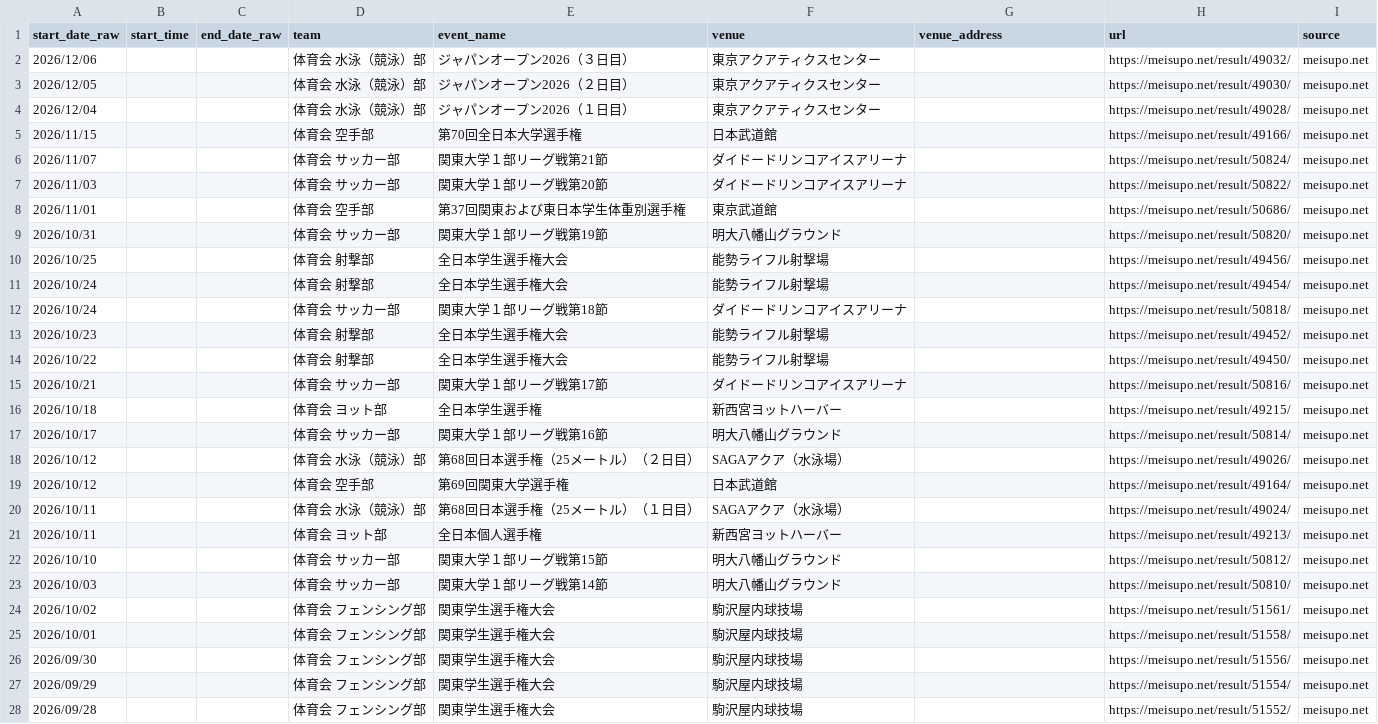
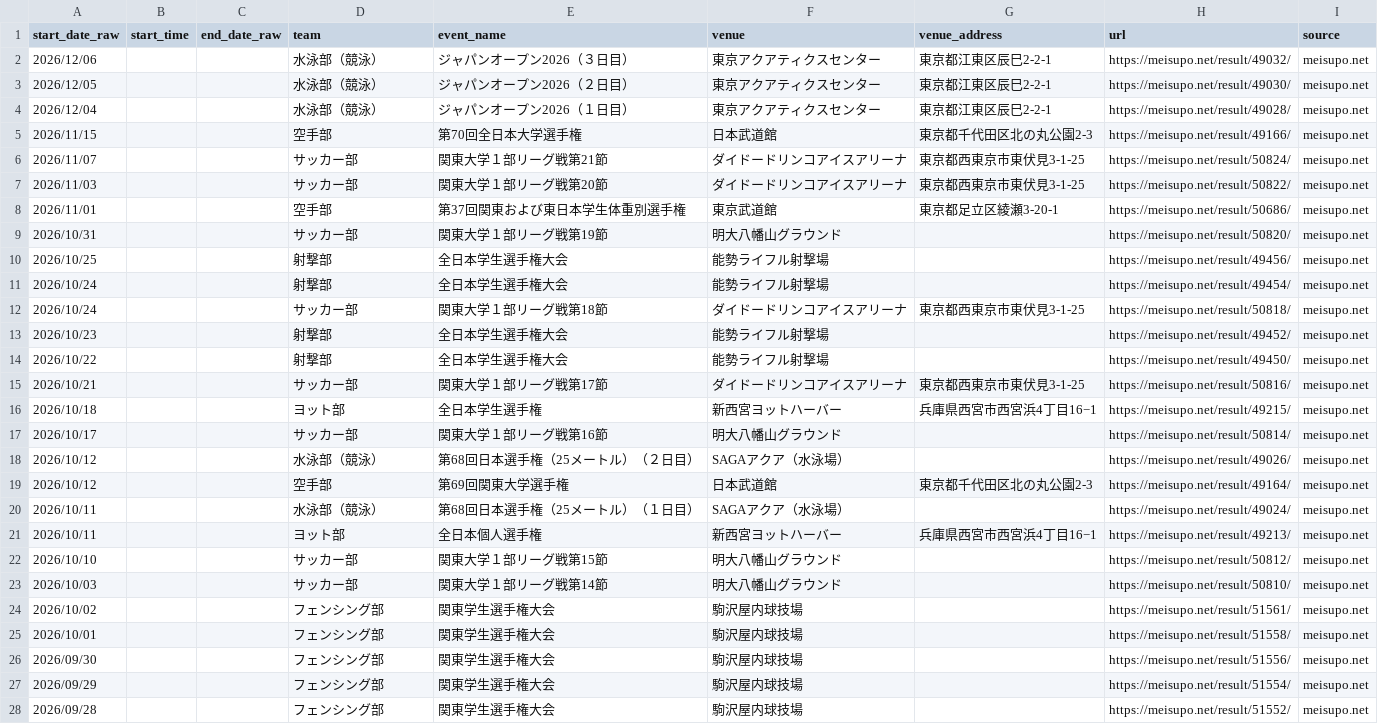
Before and after one commit to ichisasa/meiji-oen-calendar, a CSV file: data/meisupo_events.csv, drawn as a sheet; only a part is shown; the diff covers the shown part only.

```diff
--- a/data/meisupo_events.csv
+++ b/data/meisupo_events.csv
@@ -1,28 +1,28 @@
 start_date_raw,start_time,end_date_raw,team,event_name,venue,venue_address,url,source
-2026/12/06,,,体育会 水泳（競泳）部,ジャパンオープン2026（３日目）,東京アクアティクスセンター,,https://meisupo.net/result/49032/,meisupo.net
-2026/12/05,,,体育会 水泳（競泳）部,ジャパンオープン2026（２日目）,東京アクアティクスセンター,,https://meisupo.net/result/49030/,meisupo.net
-2026/12/04,,,体育会 水泳（競泳）部,ジャパンオープン2026（１日目）,東京アクアティクスセンター,,https://meisupo.net/result/49028/,meisupo.net
-2026/11/15,,,体育会 空手部,第70回全日本大学選手権,日本武道館,,https://meisupo.net/result/49166/,meisupo.net
-2026/11/07,,,体育会 サッカー部,関東大学１部リーグ戦第21節,ダイドードリンコアイスアリーナ,,https://meisupo.net/result/50824/,meisupo.net
-2026/11/03,,,体育会 サッカー部,関東大学１部リーグ戦第20節,ダイドードリンコアイスアリーナ,,https://meisupo.net/result/50822/,meisupo.net
-2026/11/01,,,体育会 空手部,第37回関東および東日本学生体重別選手権,東京武道館,,https://meisupo.net/result/50686/,meisupo.net
-2026/10/31,,,体育会 サッカー部,関東大学１部リーグ戦第19節,明大八幡山グラウンド,,https://meisupo.net/result/50820/,meisupo.net
-2026/10/25,,,体育会 射撃部,全日本学生選手権大会,能勢ライフル射撃場,,https://meisupo.net/result/49456/,meisupo.net
-2026/10/24,,,体育会 射撃部,全日本学生選手権大会,能勢ライフル射撃場,,https://meisupo.net/result/49454/,meisupo.net
-2026/10/24,,,体育会 サッカー部,関東大学１部リーグ戦第18節,ダイドードリンコアイスアリーナ,,https://meisupo.net/result/50818/,meisupo.net
-2026/10/23,,,体育会 射撃部,全日本学生選手権大会,能勢ライフル射撃場,,https://meisupo.net/result/49452/,meisupo.net
-2026/10/22,,,体育会 射撃部,全日本学生選手権大会,能勢ライフル射撃場,,https://meisupo.net/result/49450/,meisupo.net
-2026/10/21,,,体育会 サッカー部,関東大学１部リーグ戦第17節,ダイドードリンコアイスアリーナ,,https://meisupo.net/result/50816/,meisupo.net
-2026/10/18,,,体育会 ヨット部,全日本学生選手権,新西宮ヨットハーバー,,https://meisupo.net/result/49215/,meisupo.net
-2026/10/17,,,体育会 サッカー部,関東大学１部リーグ戦第16節,明大八幡山グラウンド,,https://meisupo.net/result/50814/,meisupo.net
-2026/10/12,,,体育会 水泳（競泳）部,第68回日本選手権（25メートル）（２日目）,SAGAアクア（水泳場）,,https://meisupo.net/result/49026/,meisupo.net
-2026/10/12,,,体育会 空手部,第69回関東大学選手権,日本武道館,,https://meisupo.net/result/49164/,meisupo.net
-2026/10/11,,,体育会 水泳（競泳）部,第68回日本選手権（25メートル）（１日目）,SAGAアクア（水泳場）,,https://meisupo.net/result/49024/,meisupo.net
-2026/10/11,,,体育会 ヨット部,全日本個人選手権,新西宮ヨットハーバー,,https://meisupo.net/result/49213/,meisupo.net
-2026/10/10,,,体育会 サッカー部,関東大学１部リーグ戦第15節,明大八幡山グラウンド,,https://meisupo.net/result/50812/,meisupo.net
-2026/10/03,,,体育会 サッカー部,関東大学１部リーグ戦第14節,明大八幡山グラウンド,,https://meisupo.net/result/50810/,meisupo.net
-2026/10/02,,,体育会 フェンシング部,関東学生選手権大会,駒沢屋内球技場,,https://meisupo.net/result/51561/,meisupo.net
-2026/10/01,,,体育会 フェンシング部,関東学生選手権大会,駒沢屋内球技場,,https://meisupo.net/result/51558/,meisupo.net
-2026/09/30,,,体育会 フェンシング部,関東学生選手権大会,駒沢屋内球技場,,https://meisupo.net/result/51556/,meisupo.net
-2026/09/29,,,体育会 フェンシング部,関東学生選手権大会,駒沢屋内球技場,,https://meisupo.net/result/51554/,meisupo.net
-2026/09/28,,,体育会 フェンシング部,関東学生選手権大会,駒沢屋内球技場,,https://meisupo.net/result/51552/,meisupo.net
+2026/12/06,,,水泳部（競泳）,ジャパンオープン2026（３日目）,東京アクアティクスセンター,東京都江東区辰巳2-2-1,https://meisupo.net/result/49032/,meisupo.net
+2026/12/05,,,水泳部（競泳）,ジャパンオープン2026（２日目）,東京アクアティクスセンター,東京都江東区辰巳2-2-1,https://meisupo.net/result/49030/,meisupo.net
+2026/12/04,,,水泳部（競泳）,ジャパンオープン2026（１日目）,東京アクアティクスセンター,東京都江東区辰巳2-2-1,https://meisupo.net/result/49028/,meisupo.net
+2026/11/15,,,空手部,第70回全日本大学選手権,日本武道館,東京都千代田区北の丸公園2-3,https://meisupo.net/result/49166/,meisupo.net
+2026/11/07,,,サッカー部,関東大学１部リーグ戦第21節,ダイドードリンコアイスアリーナ,東京都西東京市東伏見3-1-25,https://meisupo.net/result/50824/,meisupo.net
+2026/11/03,,,サッカー部,関東大学１部リーグ戦第20節,ダイドードリンコアイスアリーナ,東京都西東京市東伏見3-1-25,https://meisupo.net/result/50822/,meisupo.net
+2026/11/01,,,空手部,第37回関東および東日本学生体重別選手権,東京武道館,東京都足立区綾瀬3-20-1,https://meisupo.net/result/50686/,meisupo.net
+2026/10/31,,,サッカー部,関東大学１部リーグ戦第19節,明大八幡山グラウンド,,https://meisupo.net/result/50820/,meisupo.net
+2026/10/25,,,射撃部,全日本学生選手権大会,能勢ライフル射撃場,,https://meisupo.net/result/49456/,meisupo.net
+2026/10/24,,,射撃部,全日本学生選手権大会,能勢ライフル射撃場,,https://meisupo.net/result/49454/,meisupo.net
+2026/10/24,,,サッカー部,関東大学１部リーグ戦第18節,ダイドードリンコアイスアリーナ,東京都西東京市東伏見3-1-25,https://meisupo.net/result/50818/,meisupo.net
+2026/10/23,,,射撃部,全日本学生選手権大会,能勢ライフル射撃場,,https://meisupo.net/result/49452/,meisupo.net
+2026/10/22,,,射撃部,全日本学生選手権大会,能勢ライフル射撃場,,https://meisupo.net/result/49450/,meisupo.net
+2026/10/21,,,サッカー部,関東大学１部リーグ戦第17節,ダイドードリンコアイスアリーナ,東京都西東京市東伏見3-1-25,https://meisupo.net/result/50816/,meisupo.net
+2026/10/18,,,ヨット部,全日本学生選手権,新西宮ヨットハーバー,兵庫県西宮市西宮浜4丁目16−1,https://meisupo.net/result/49215/,meisupo.net
+2026/10/17,,,サッカー部,関東大学１部リーグ戦第16節,明大八幡山グラウンド,,https://meisupo.net/result/50814/,meisupo.net
+2026/10/12,,,水泳部（競泳）,第68回日本選手権（25メートル）（２日目）,SAGAアクア（水泳場）,,https://meisupo.net/result/49026/,meisupo.net
+2026/10/12,,,空手部,第69回関東大学選手権,日本武道館,東京都千代田区北の丸公園2-3,https://meisupo.net/result/49164/,meisupo.net
+2026/10/11,,,水泳部（競泳）,第68回日本選手権（25メートル）（１日目）,SAGAアクア（水泳場）,,https://meisupo.net/result/49024/,meisupo.net
+2026/10/11,,,ヨット部,全日本個人選手権,新西宮ヨットハーバー,兵庫県西宮市西宮浜4丁目16−1,https://meisupo.net/result/49213/,meisupo.net
+2026/10/10,,,サッカー部,関東大学１部リーグ戦第15節,明大八幡山グラウンド,,https://meisupo.net/result/50812/,meisupo.net
+2026/10/03,,,サッカー部,関東大学１部リーグ戦第14節,明大八幡山グラウンド,,https://meisupo.net/result/50810/,meisupo.net
+2026/10/02,,,フェンシング部,関東学生選手権大会,駒沢屋内球技場,,https://meisupo.net/result/51561/,meisupo.net
+2026/10/01,,,フェンシング部,関東学生選手権大会,駒沢屋内球技場,,https://meisupo.net/result/51558/,meisupo.net
+2026/09/30,,,フェンシング部,関東学生選手権大会,駒沢屋内球技場,,https://meisupo.net/result/51556/,meisupo.net
+2026/09/29,,,フェンシング部,関東学生選手権大会,駒沢屋内球技場,,https://meisupo.net/result/51554/,meisupo.net
+2026/09/28,,,フェンシング部,関東学生選手権大会,駒沢屋内球技場,,https://meisupo.net/result/51552/,meisupo.net
```
Also changed, not shown: 1 added row and 47 edited cells elsewhere in this file.
